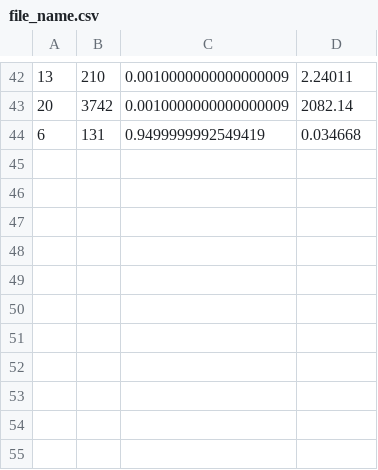
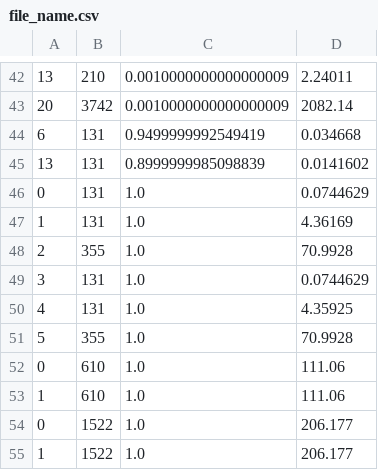
Before and after one commit to albertofermer/QLearningTorcs, a CSV file: QLearning-TORCS/file_name.csv, drawn as a sheet; only a part is shown, gaps mark what is left out.

```diff
--- a/QLearning-TORCS/file_name.csv
+++ b/QLearning-TORCS/file_name.csv
@@ -44 +44,12 @@
 6;131;0.9499999992549419;0.034668
+13;131;0.8999999985098839;0.0141602
+0;131;1.0;0.0744629
+1;131;1.0;4.36169
+2;355;1.0;70.9928
+3;131;1.0;0.0744629
+4;131;1.0;4.35925
+5;355;1.0;70.9928
+0;610;1.0;111.06
+1;610;1.0;111.06
+0;1522;1.0;206.177
+1;1522;1.0;206.177
```
Also changed, not shown: QLearning-TORCS/QTable/qtable_velocidad.csv, 5 other files.
